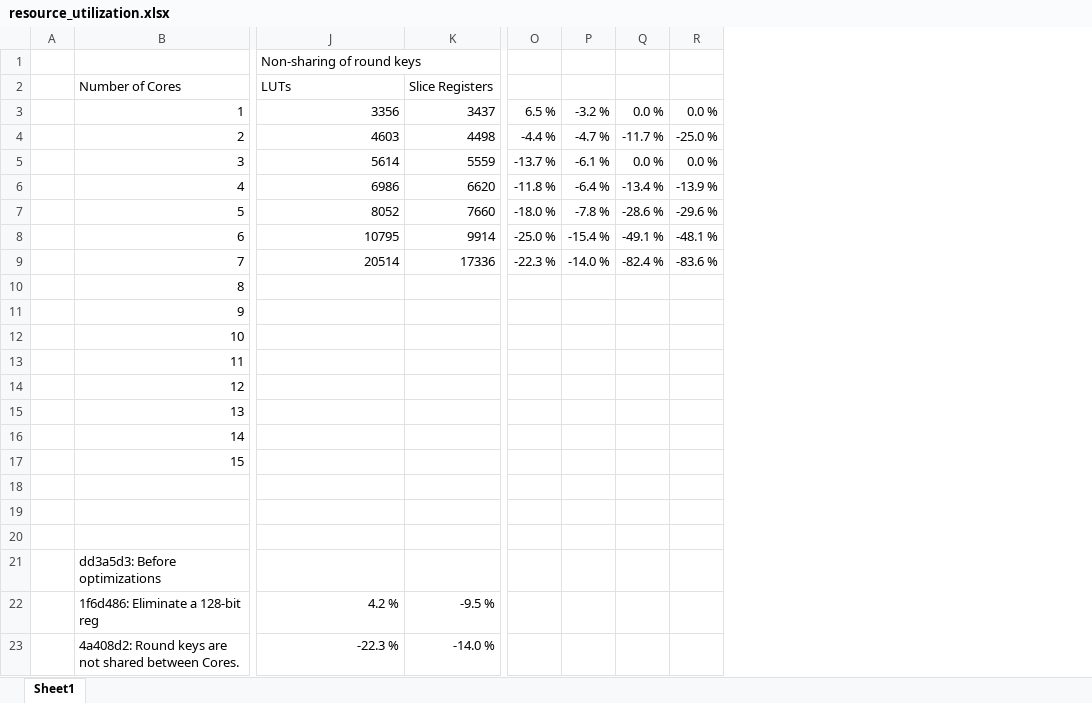
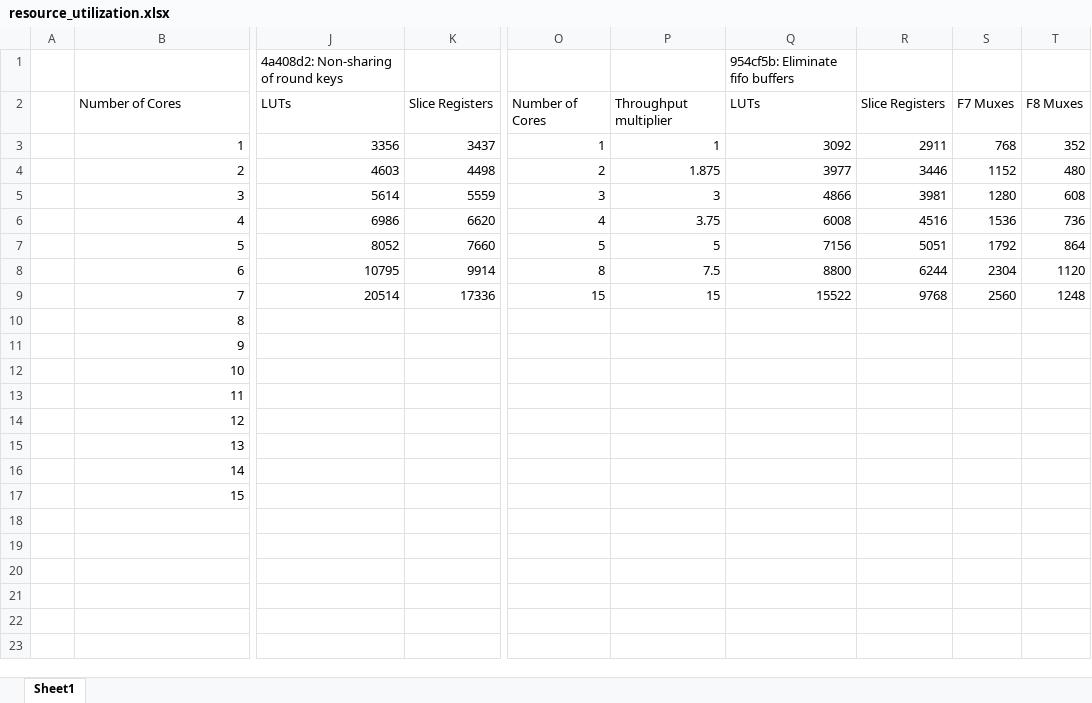
Before and after one commit to stianke/AES-256-CTR_hardware_design, an Excel workbook: documentation/resource_utilization.xlsx, sheet Sheet1, drawn as a sheet; only a part is shown, gaps mark what is left out; values as stored, in another font and other column widths than the file's, no borders; charts and pictures and conditional formats not drawn; removed rows and columns are numbered as before the commit, all else as after; rows hold the shown columns only; the diff names each change by its address in the sheet, - before the commit and + after, or states it on an @@ line.

Commit message:
Update resource_utilization.xlsx with new synthesis results

```diff
--- a/documentation/resource_utilization.xlsx (sheet Sheet1)
+++ b/documentation/resource_utilization.xlsx (sheet Sheet1)
-column O, rows 3-9: 6.5 % | -4.4 % | -13.7 % | -11.8 % | -18.0 % | -25.0 % | -22.3 %
-column P, rows 3-9: -3.2 % | -4.7 % | -6.1 % | -6.4 % | -7.8 % | -15.4 % | -14.0 %
-column Q, rows 3-9: 0.0 % | -11.7 % | 0.0 % | -13.4 % | -28.6 % | -49.1 % | -82.4 %
-column R, rows 3-9: 0.0 % | -25.0 % | 0.0 % | -13.9 % | -29.6 % | -48.1 % | -83.6 %
+column O, rows 2-9: Number of Cores | 1 | 2 | 3 | 4 | 5 | 8 | 15
+column P, rows 2-9: Throughput multiplier | 1 | 1.875 | 3 | 3.75 | 5 | 7.5 | 15
+column Q, rows 1-9: 954cf5b: Eliminate fifo buffers | LUTs | 3092 | 3977 | 4866 | 6008 | 7156 | 8800 | 15522
+column R, rows 2-9: Slice Registers | 2911 | 3446 | 3981 | 4516 | 5051 | 6244 | 9768
+column S, rows 2-9: F7 Muxes | 768 | 1152 | 1280 | 1536 | 1792 | 2304 | 2560
+column T, rows 2-9: F8 Muxes | 352 | 480 | 608 | 736 | 864 | 1120 | 1248
-J1: Non-sharing of round keys
+J1: 4a408d2: Non-sharing of round keys
-row 21:  | dd3a5d3: Before optimizations
-row 22:  | 1f6d486: Eliminate a 128-bit reg | 4.2 % | -9.5 %
-row 23:  | 4a408d2: Round keys are not shared between Cores. | -22.3 % | -14.0 %
```
Also changed, not shown: charts or pictures.
